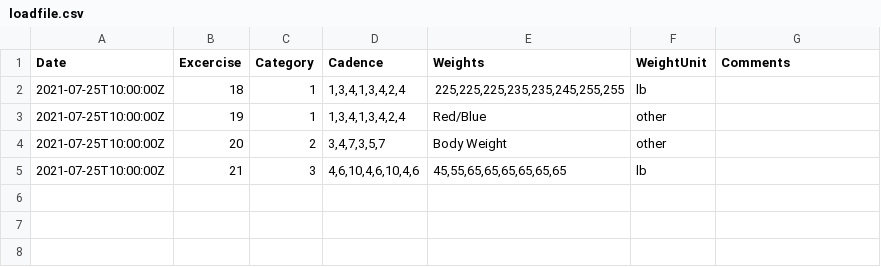
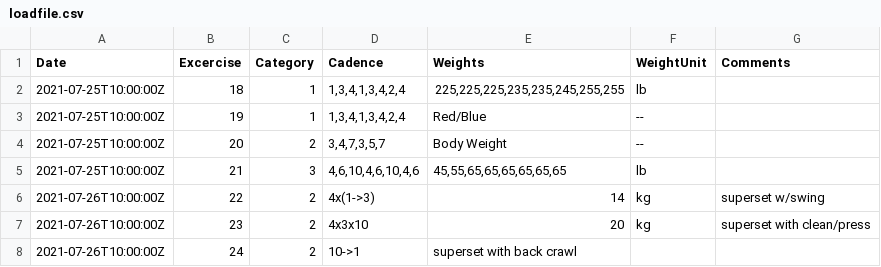
Before and after one commit to eskoviak/mlpython, a CSV file: loadfile.csv, drawn as a sheet.

Commit message:
updated and dumped data

```diff
--- a/loadfile.csv
+++ b/loadfile.csv
@@ -2,4 +2,7 @@ Date,Excercise,Category,Cadence,Weights,WeightUnit,Comments
 "2021-07-25T10:00:00Z",18,1,"1,3,4,1,3,4,2,4","225,225,225,235,235,245,255,255","lb",
-"2021-07-25T10:00:00Z",19,1,"1,3,4,1,3,4,2,4","Red/Blue","other",
-"2021-07-25T10:00:00Z",20,2,"3,4,7,3,5,7","Body Weight","other",
+"2021-07-25T10:00:00Z",19,1,"1,3,4,1,3,4,2,4","Red/Blue","--",
+"2021-07-25T10:00:00Z",20,2,"3,4,7,3,5,7","Body Weight","--",
 "2021-07-25T10:00:00Z",21,3,"4,6,10,4,6,10,4,6","45,55,65,65,65,65,65,65","lb",
+"2021-07-26T10:00:00Z",22,2,"4x(1->3)",14,"kg","superset w/swing",
+"2021-07-26T10:00:00Z",23,2,"4x3x10",20,"kg","superset with clean/press",
+"2021-07-26T10:00:00Z",24,2,"10->1","superset with back crawl"
```
Also changed, not shown: 6 other files.
